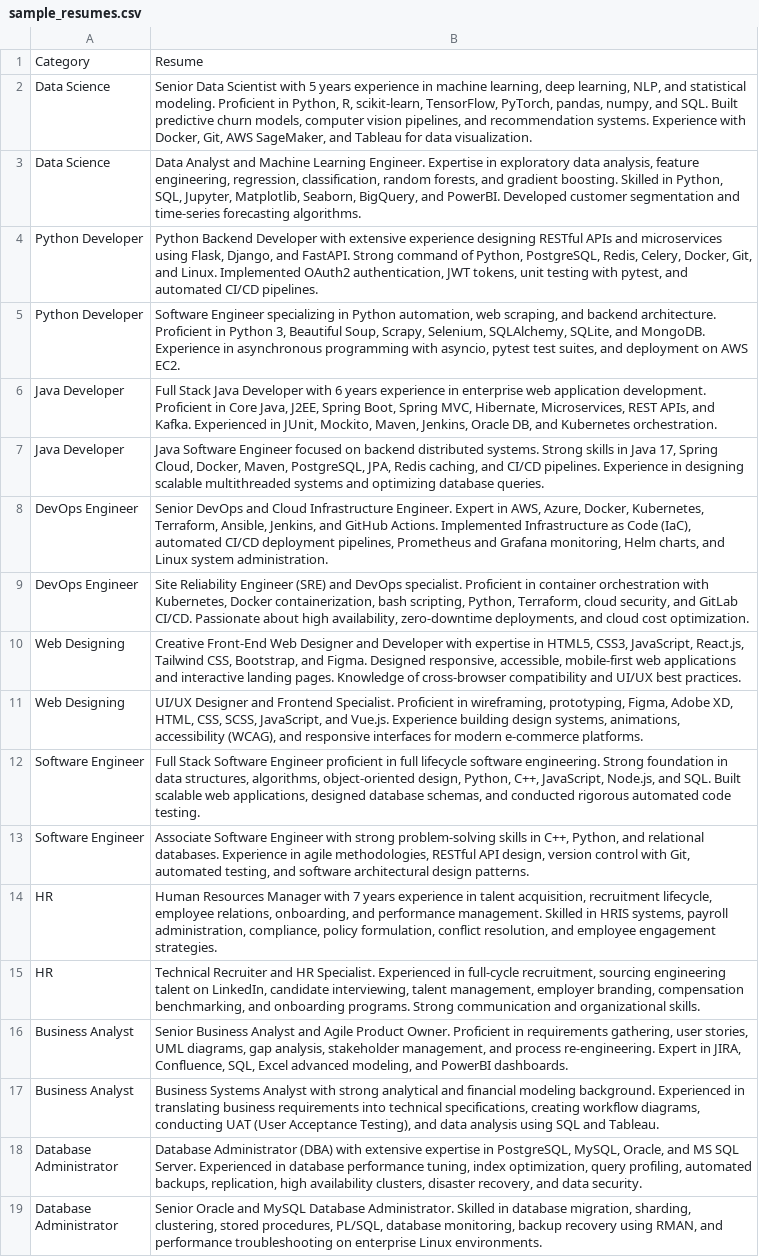
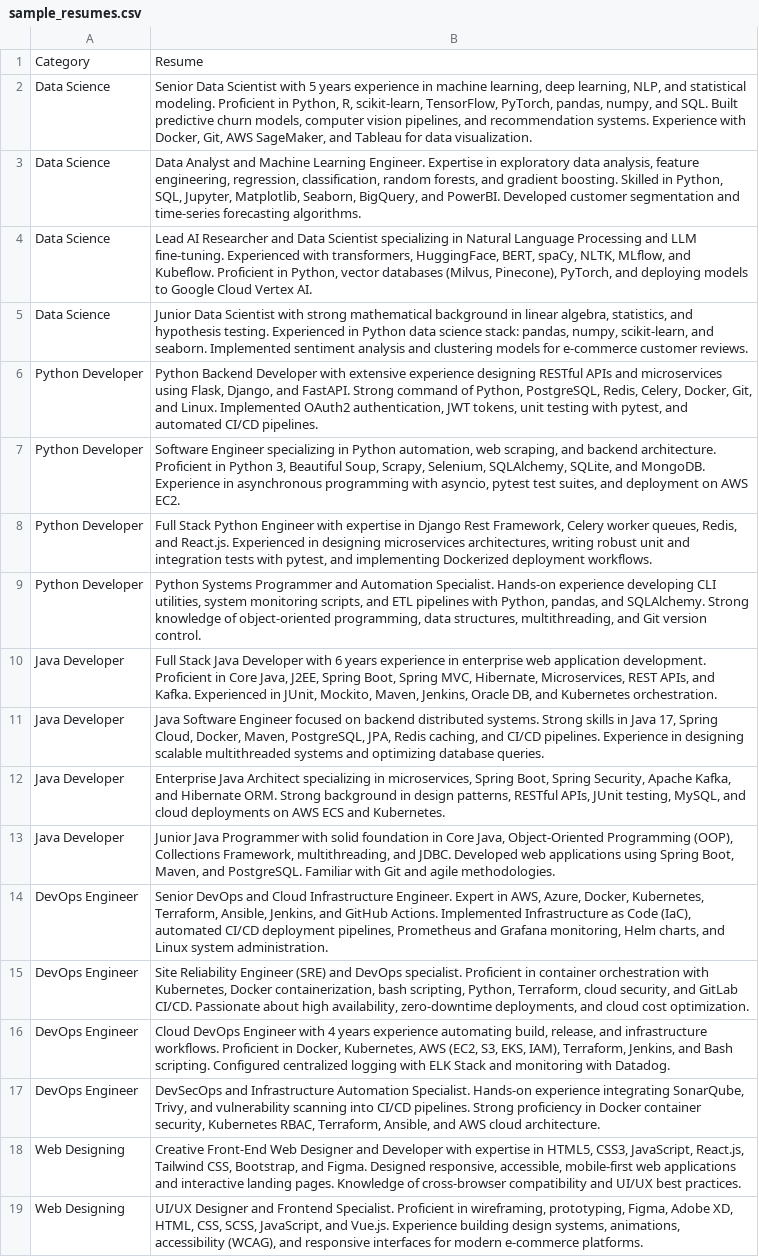
Before and after one commit to srinadhk926-creator/resume-catrgoryy, a CSV file: data/sample_resumes.csv, drawn as a sheet; only a part is shown; the shorter side is filled out with more unchanged rows; the diff covers the shown part only.

Commit message:
feat(phase-2): implement ML training pipeline, evaluation metrics, prediction service, and tests

```diff
--- a/data/sample_resumes.csv
+++ b/data/sample_resumes.csv
@@ -3,8 +3,16 @@ Data Science,"Senior Data Scientist with 5 years experience in machine learning,
 Data Science,"Data Analyst and Machine Learning Engineer. Expertise in exploratory data analysis, feature engineering, regression, classification, random forests, and gradient boosting. Skilled in Python, SQL, Jupyter, Matplotlib, Seaborn, BigQuery, and PowerBI. Developed customer segmentation and time-series forecasting algorithms."
+Data Science,"Lead AI Researcher and Data Scientist specializing in Natural Language Processing and LLM fine-tuning. Experienced with transformers, HuggingFace, BERT, spaCy, NLTK, MLflow, and Kubeflow. Proficient in Python, vector databases (Milvus, Pinecone), PyTorch, and deploying models to Google Cloud Vertex AI."
+Data Science,"Junior Data Scientist with strong mathematical background in linear algebra, statistics, and hypothesis testing. Experienced in Python data science stack: pandas, numpy, scikit-learn, and seaborn. Implemented sentiment analysis and clustering models for e-commerce customer reviews."
 Python Developer,"Python Backend Developer with extensive experience designing RESTful APIs and microservices using Flask, Django, and FastAPI. Strong command of Python, PostgreSQL, Redis, Celery, Docker, Git, and Linux. Implemented OAuth2 authentication, JWT tokens, unit testing with pytest, and automated CI/CD pipelines."
 Python Developer,"Software Engineer specializing in Python automation, web scraping, and backend architecture. Proficient in Python 3, Beautiful Soup, Scrapy, Selenium, SQLAlchemy, SQLite, and MongoDB. Experience in asynchronous programming with asyncio, pytest test suites, and deployment on AWS EC2."
+Python Developer,"Full Stack Python Engineer with expertise in Django Rest Framework, Celery worker queues, Redis, and React.js. Experienced in designing microservices architectures, writing robust unit and integration tests with pytest, and implementing Dockerized deployment workflows."
+Python Developer,"Python Systems Programmer and Automation Specialist. Hands-on experience developing CLI utilities, system monitoring scripts, and ETL pipelines with Python, pandas, and SQLAlchemy. Strong knowledge of object-oriented programming, data structures, multithreading, and Git version control."
 Java Developer,"Full Stack Java Developer with 6 years experience in enterprise web application development. Proficient in Core Java, J2EE, Spring Boot, Spring MVC, Hibernate, Microservices, REST APIs, and Kafka. Experienced in JUnit, Mockito, Maven, Jenkins, Oracle DB, and Kubernetes orchestration."
 Java Developer,"Java Software Engineer focused on backend distributed systems. Strong skills in Java 17, Spring Cloud, Docker, Maven, PostgreSQL, JPA, Redis caching, and CI/CD pipelines. Experience in designing scalable multithreaded systems and optimizing database queries."
+Java Developer,"Enterprise Java Architect specializing in microservices, Spring Boot, Spring Security, Apache Kafka, and Hibernate ORM. Strong background in design patterns, RESTful APIs, JUnit testing, MySQL, and cloud deployments on AWS ECS and Kubernetes."
+Java Developer,"Junior Java Programmer with solid foundation in Core Java, Object-Oriented Programming (OOP), Collections Framework, multithreading, and JDBC. Developed web applications using Spring Boot, Maven, and PostgreSQL. Familiar with Git and agile methodologies."
 DevOps Engineer,"Senior DevOps and Cloud Infrastructure Engineer. Expert in AWS, Azure, Docker, Kubernetes, Terraform, Ansible, Jenkins, and GitHub Actions. Implemented Infrastructure as Code (IaC), automated CI/CD deployment pipelines, Prometheus and Grafana monitoring, Helm charts, and Linux system administration."
 DevOps Engineer,"Site Reliability Engineer (SRE) and DevOps specialist. Proficient in container orchestration with Kubernetes, Docker containerization, bash scripting, Python, Terraform, cloud security, and GitLab CI/CD. Passionate about high availability, zero-downtime deployments, and cloud cost optimization."
+DevOps Engineer,"Cloud DevOps Engineer with 4 years experience automating build, release, and infrastructure workflows. Proficient in Docker, Kubernetes, AWS (EC2, S3, EKS, IAM), Terraform, Jenkins, and Bash scripting. Configured centralized logging with ELK Stack and monitoring with Datadog."
+DevOps Engineer,"DevSecOps and Infrastructure Automation Specialist. Hands-on experience integrating SonarQube, Trivy, and vulnerability scanning into CI/CD pipelines. Strong proficiency in Docker container security, Kubernetes RBAC, Terraform, Ansible, and AWS cloud architecture."
 Web Designing,"Creative Front-End Web Designer and Developer with expertise in HTML5, CSS3, JavaScript, React.js, Tailwind CSS, Bootstrap, and Figma. Designed responsive, accessible, mobile-first web applications and interactive landing pages. Knowledge of cross-browser compatibility and UI/UX best practices."
```
Also changed, not shown: 12 added rows elsewhere in this file, 7 other files.
